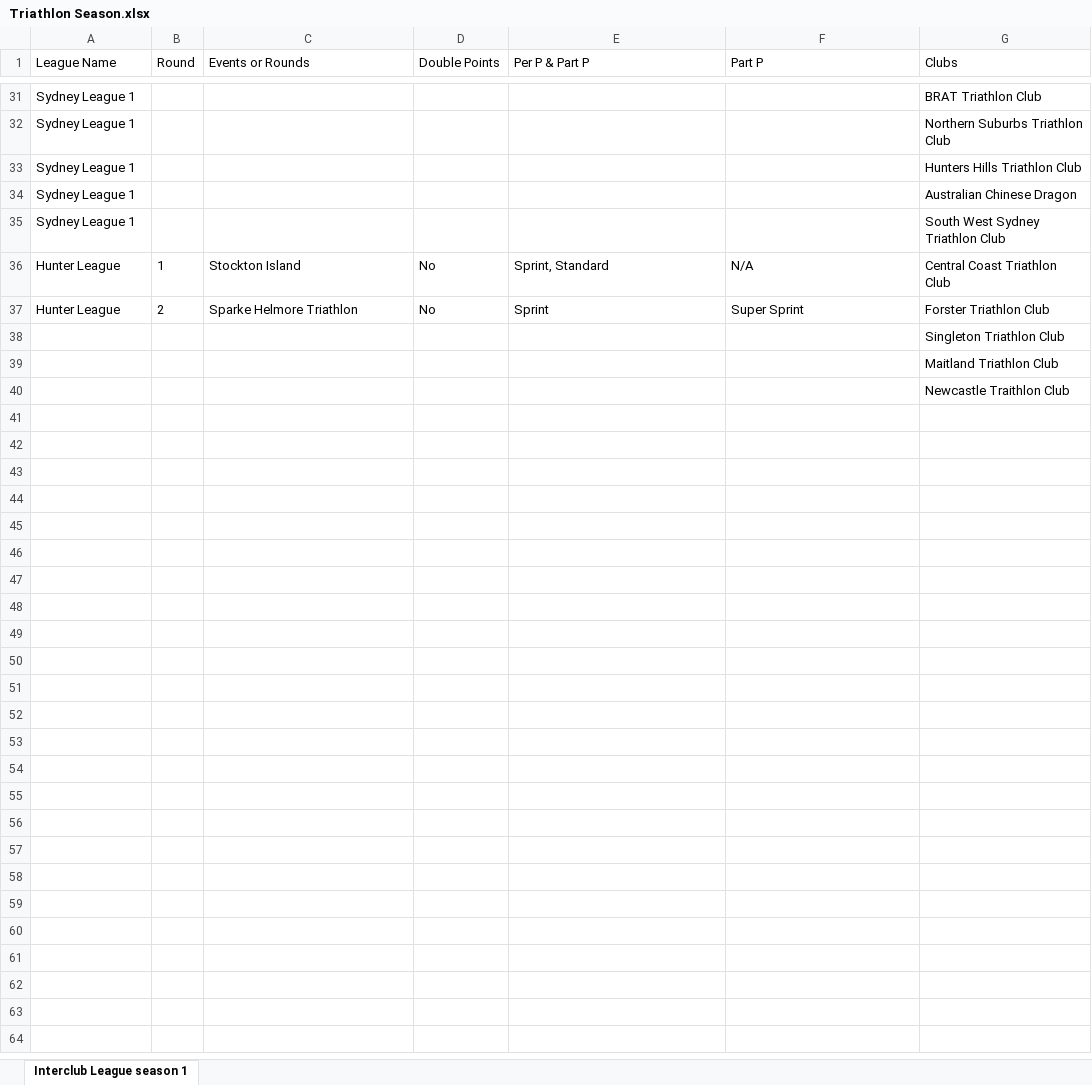
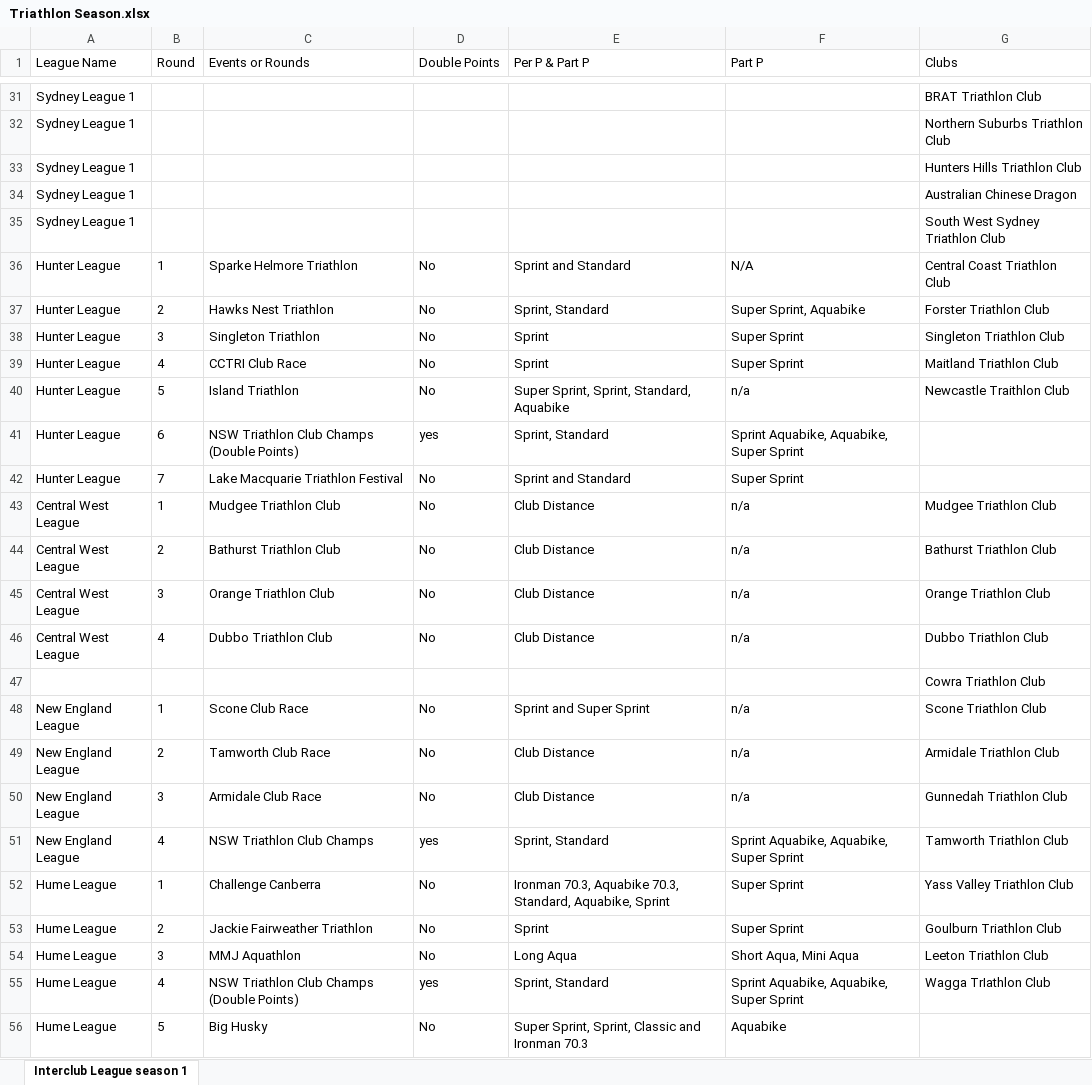
Before and after one commit to ChauAnhCong/Triathlon-NSW-Calculation-Engine, an Excel workbook: data/season/current_season/Triathlon Season.xlsx, sheet Interclub League season 1, drawn as a sheet; only a part is shown, gaps mark what is left out; values as stored, in another font and other column widths than the file's, no borders; removed rows and columns are numbered as before the commit, all else as after; the diff covers the shown part only; the diff names each change by its address in the sheet, - before the commit and + after, or states it on an @@ line.

Commit message:
add new season file

```diff
--- a/data/season/current_season/Triathlon Season.xlsx (sheet Interclub League season 1)
+++ b/data/season/current_season/Triathlon Season.xlsx (sheet Interclub League season 1)
-C36 (Events or Rounds): Stockton Island
+C36 (Events or Rounds): Sparke Helmore Triathlon
-E36 (Per P & Part P): Sprint, Standard
+E36 (Per P & Part P): Sprint and Standard
-C37 (Events or Rounds): Sparke Helmore Triathlon
+C37 (Events or Rounds): Hawks Nest Triathlon
-E37 (Per P & Part P): Sprint
+E37 (Per P & Part P): Sprint, Standard
-F37 (Part P): Super Sprint
+F37 (Part P): Super Sprint, Aquabike
-row 38:  |  |  |  |  |  | Singleton Triathlon Club
-row 39:  |  |  |  |  |  | Maitland Triathlon Club
+row 38: Hunter League | 3 | Singleton Triathlon | No | Sprint | Super Sprint | Singleton Triathlon Club
+row 39: Hunter League | 4 | CCTRI Club Race | No | Sprint | Super Sprint | Maitland Triathlon Club
+row 40: Hunter League | 5 | Island Triathlon | No | Super Sprint, Sprint, Standard, Aquabike | n/a | Newcastle Traithlon Club
+row 41: Hunter League | 6 | NSW Triathlon Club Champs (Double Points) | yes | Sprint, Standard | Sprint Aquabike, Aquabike, Super Sprint
+row 42: Hunter League | 7 | Lake Macquarie Triathlon Festival | No | Sprint and Standard | Super Sprint
+row 43: Central West League | 1 | Mudgee Triathlon Club | No | Club Distance | n/a | Mudgee Triathlon Club
+row 44: Central West League | 2 | Bathurst Triathlon Club | No | Club Distance | n/a | Bathurst Triathlon Club
+row 45: Central West League | 3 | Orange Triathlon Club | No | Club Distance | n/a | Orange Triathlon Club
+row 46: Central West League | 4 | Dubbo Triathlon Club | No | Club Distance | n/a | Dubbo Triathlon Club
-G47 (Clubs): Newcastle Traithlon Club
+G47 (Clubs): Cowra Triathlon Club
+row 48: New England League | 1 | Scone Club Race | No | Sprint and Super Sprint | n/a | Scone Triathlon Club
+row 49: New England League | 2 | Tamworth Club Race | No | Club Distance | n/a | Armidale Triathlon Club
+row 50: New England League | 3 | Armidale Club Race | No | Club Distance | n/a | Gunnedah Triathlon Club
+row 51: New England League | 4 | NSW Triathlon Club Champs | yes | Sprint, Standard | Sprint Aquabike, Aquabike, Super Sprint | Tamworth Triathlon Club
+row 52: Hume League | 1 | Challenge Canberra | No | Ironman 70.3, Aquabike 70.3, Standard, Aquabike, Sprint | Super Sprint | Yass Valley Triathlon Club
+row 53: Hume League | 2 | Jackie Fairweather Triathlon | No | Sprint | Super Sprint | Goulburn Triathlon Club
+row 54: Hume League | 3 | MMJ Aquathlon | No | Long Aqua | Short Aqua, Mini Aqua | Leeton Triathlon Club
+row 55: Hume League | 4 | NSW Triathlon Club Champs (Double Points) | yes | Sprint, Standard | Sprint Aquabike, Aquabike, Super Sprint | Wagga TrIathlon Club
+row 56: Hume League | 5 | Big Husky | No | Super Sprint, Sprint, Classic and Ironman 70.3 | Aquabike
```
Also changed, not shown: 30 edited cells elsewhere in this sheet, data/season/current_season/Triathlon Season_old.xlsx.
